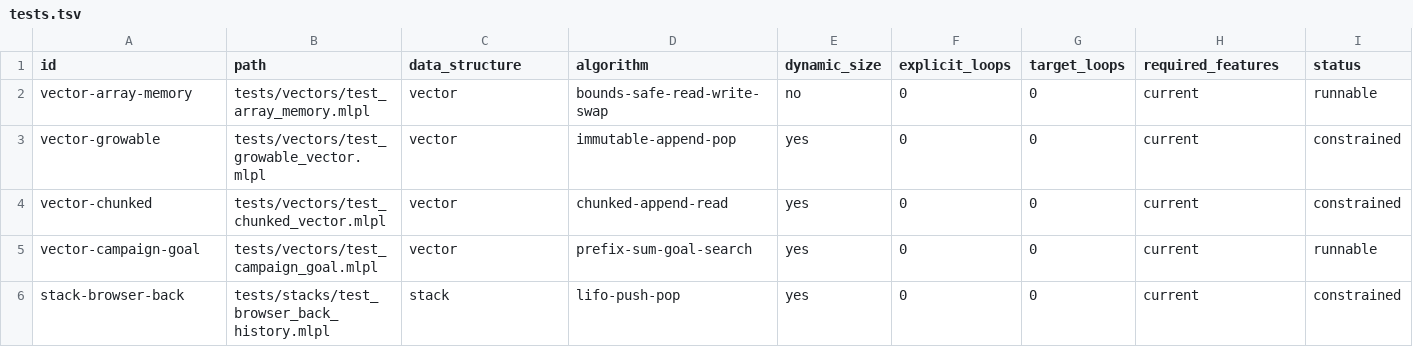
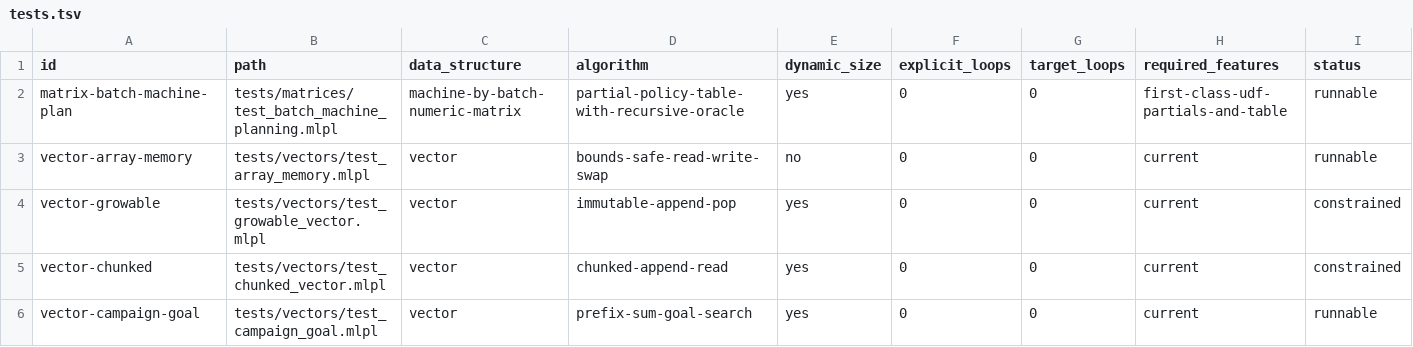
Before and after one commit to sw-ml-study/demo-algorithms, a TSV file: catalog/tests.tsv, drawn as a sheet; only a part is shown; the shorter side is filled out with more unchanged rows; the diff names each change by its address in the sheet, - before the commit and + after, or states it on an @@ line.

Commit message:
feat: demonstrate pairwise table planning

```diff
--- a/catalog/tests.tsv
+++ b/catalog/tests.tsv
+row 2: matrix-batch-machine-plan | tests/matrices/test_batch_machine_planning.mlpl | machine-by-batch-numeric-matrix | partial-policy-table-with-recursive-oracle | yes | 0 | 0 | first-class-udf-partials-and-table | runnable
```
Also changed, not shown: catalog/demos.tsv, 11 other files.
